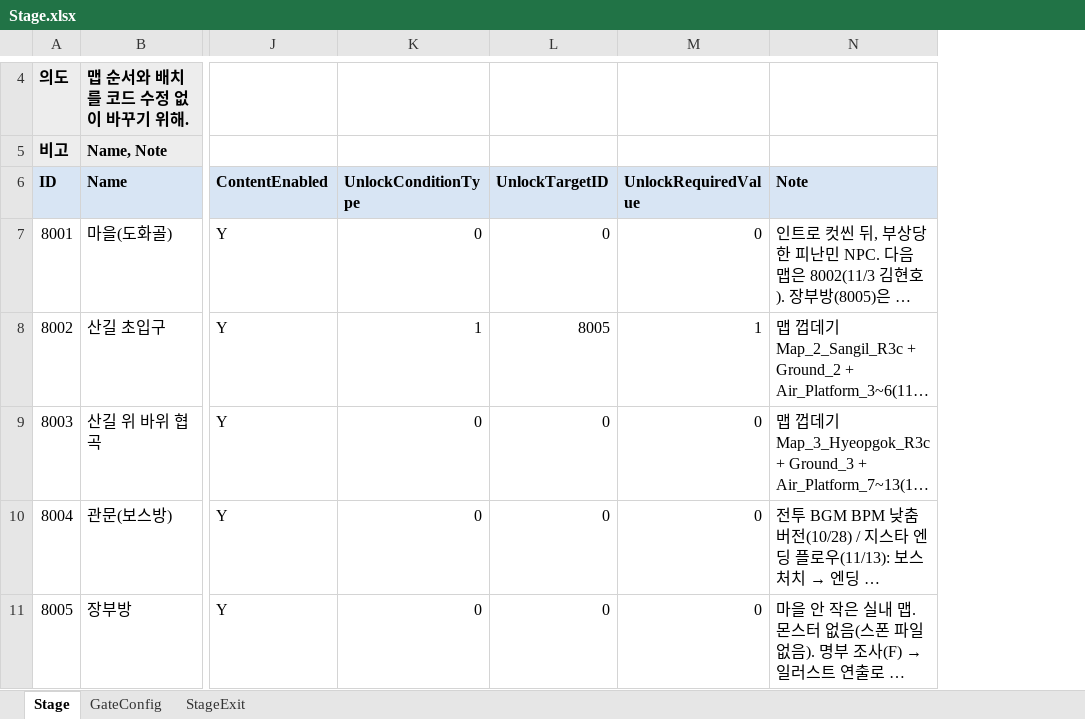
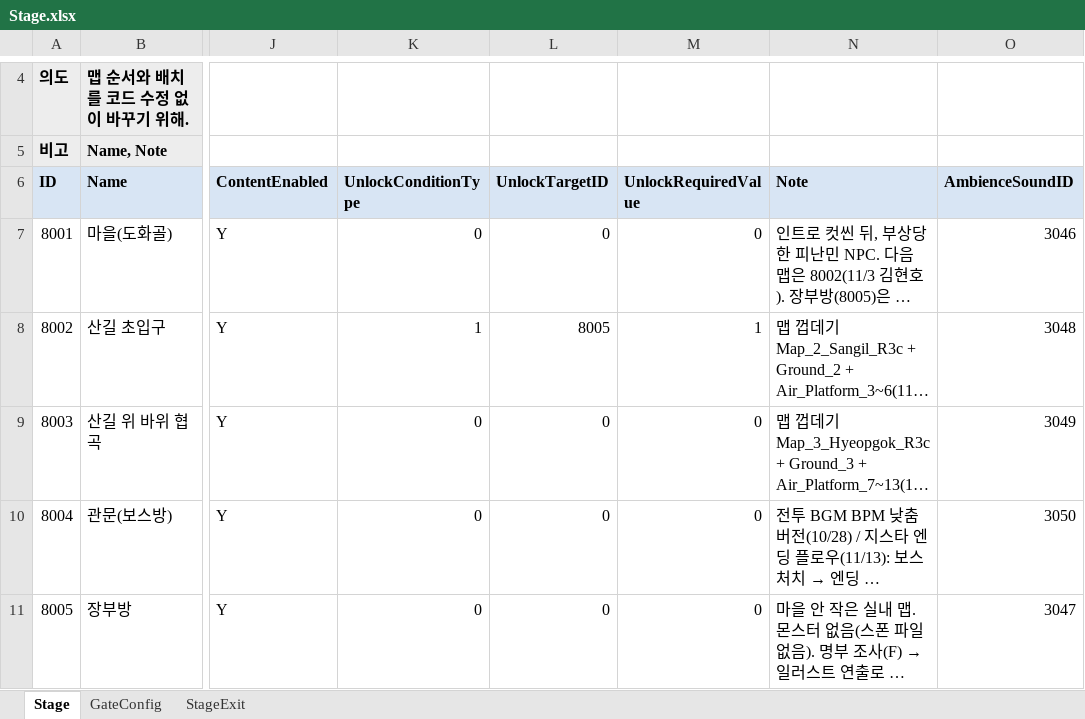
Before and after one commit to hyunho9228-web/DataSheet, an Excel workbook: tables/Stage.xlsx, sheet Stage, drawn as a sheet; only a part is shown, gaps mark what is left out; long unchanged cells end in …; values as stored, in another font and other column widths than the file's, no borders; the diff covers the shown part only; the diff names each change by its address in the sheet, - before the commit and + after, or states it on an @@ line.

```diff
--- a/tables/Stage.xlsx (sheet Stage)
+++ b/tables/Stage.xlsx (sheet Stage)
+column O (AmbienceSoundID), rows 7-11: 3046 | 3048 | 3049 | 3050 | 3047
```
Also changed, not shown: 1 edited cell elsewhere in this sheet, tables/Language.xlsx.
